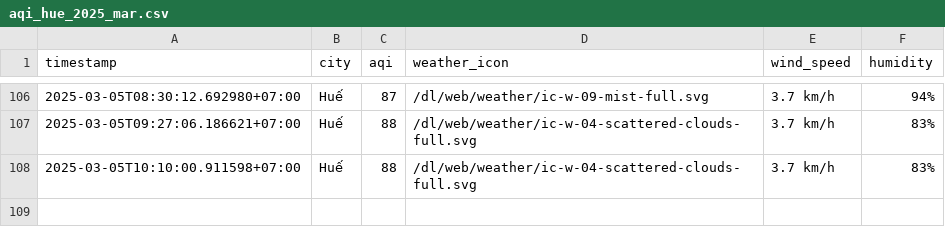
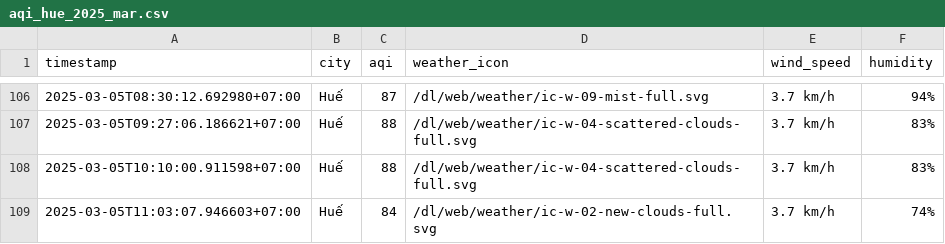
Before and after one commit to nghiahsgs/iqair-dataset, a CSV file: result/hue/aqi_hue_2025_mar.csv, drawn as a sheet; only a part is shown, gaps mark what is left out.

```diff
--- a/result/hue/aqi_hue_2025_mar.csv
+++ b/result/hue/aqi_hue_2025_mar.csv
@@ -108 +108,2 @@ timestamp,city,aqi,weather_icon,wind_speed,humidity
 2025-03-05T10:10:00.911598+07:00,Huế,88,/dl/web/weather/ic-w-04-scattered-clouds-full.svg,3.7 km/h,83%
+2025-03-05T11:03:07.946603+07:00,Huế,84,/dl/web/weather/ic-w-02-new-clouds-full.svg,3.7 km/h,74%
```
Also changed, not shown: result/can-tho/aqi_can-tho_2025_mar.csv, result/hai-phong/aqi_hai-phong_2025_mar.csv, 2 other files.
